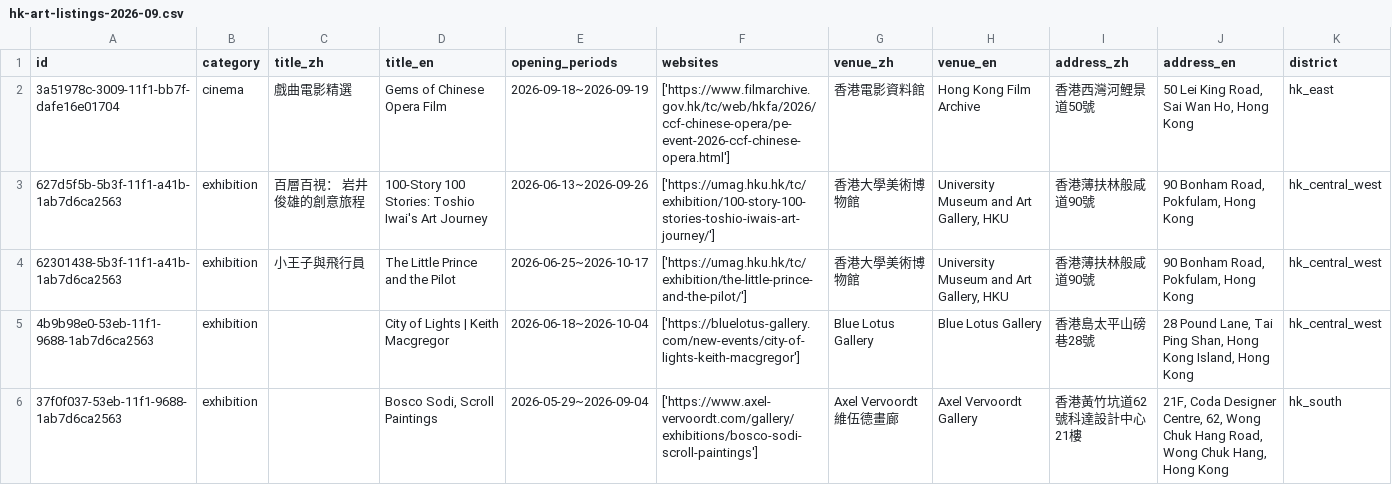
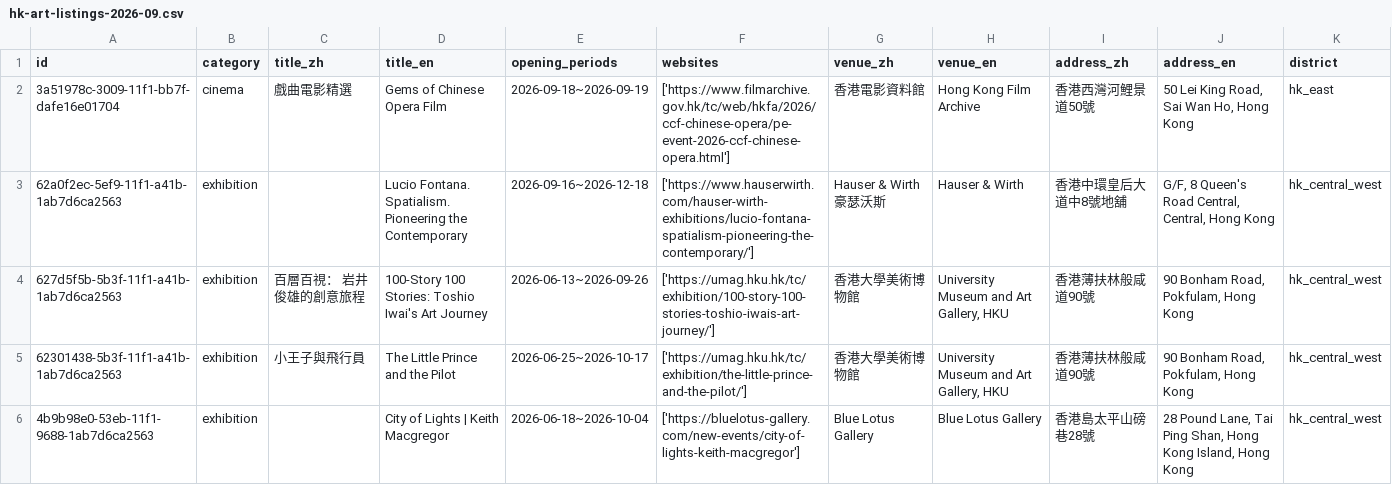
Before and after one commit to todomain/HK-art-listings, a CSV file: data/csv/hk-art-listings-2026-09.csv, drawn as a sheet; only a part is shown; the shorter side is filled out with more unchanged rows; the diff covers the shown part only; the diff names each change by its address in the sheet, - before the commit and + after, or states it on an @@ line.

```diff
--- a/data/csv/hk-art-listings-2026-09.csv
+++ b/data/csv/hk-art-listings-2026-09.csv
+row 3: 62a0f2ec-5ef9-11f1-a41b-1ab7d6ca2563 | exhibition |  | Lucio Fontana. Spatialism. Pioneering the Contemporary | 2026-09-16~2026-12-18 | ['https://www.hauserwirth.com/hauser-wirth-exhibitions/lucio-fontana-spatialism-pioneering-the-contemporary/'] | Hauser & Wirth 豪瑟沃斯 | Hauser & Wirth | 香港中環皇后大道中8號地舖 | G/F, 8 Queen's Road Central, Central, Hong Kong | hk_central_west
```
Also changed, not shown: 14 added rows, 2 removed rows and 2 edited cells elsewhere in this file, data/csv/hk-art-listings-2026-02.csv, data/csv/hk-art-listings-2026-03.csv, 24 other files.
